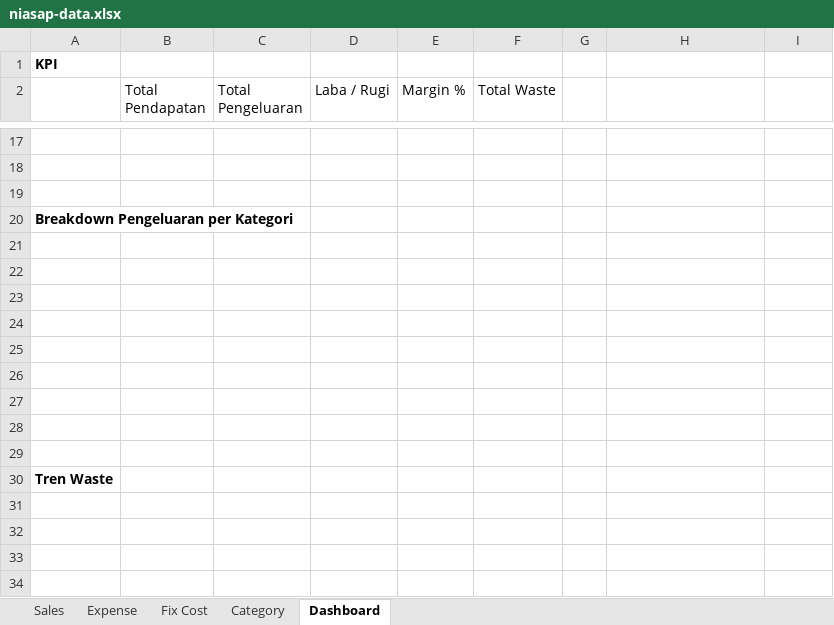
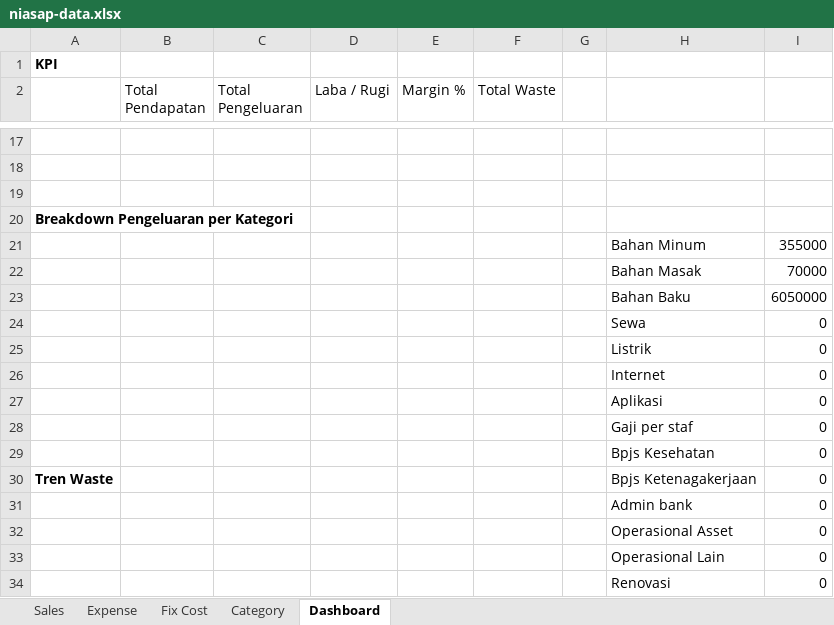
Before and after one commit to metoaibuilds/AI-Portofolio, an Excel workbook: niasap-data.xlsx, sheet Dashboard, drawn as a sheet; only a part is shown, gaps mark what is left out; values as stored, in another font and other column widths than the file's, no borders; charts and pictures and conditional formats not drawn; the diff names each change by its address in the sheet, - before the commit and + after, or states it on an @@ line.

Commit message:
Day 6: dashboard charts

```diff
--- a/niasap-data.xlsx (sheet Dashboard)
+++ b/niasap-data.xlsx (sheet Dashboard)
-row 21: (empty)
+row 21:  |  |  |  |  |  |  | Bahan Minum | 355000
-row 22: (empty)
+row 22:  |  |  |  |  |  |  | Bahan Masak | 70000
-row 23: (empty)
+row 23:  |  |  |  |  |  |  | Bahan Baku | 6050000
-row 24: (empty)
+row 24:  |  |  |  |  |  |  | Sewa | 0
-row 25: (empty)
+row 25:  |  |  |  |  |  |  | Listrik | 0
-row 26: (empty)
+row 26:  |  |  |  |  |  |  | Internet | 0
-row 27: (empty)
+row 27:  |  |  |  |  |  |  | Aplikasi | 0
-row 28: (empty)
+row 28:  |  |  |  |  |  |  | Gaji per staf | 0
-row 29: (empty)
+row 29:  |  |  |  |  |  |  | Bpjs Kesehatan | 0
-H30: (empty)
+H30: Bpjs Ketenagakerjaan
-I30: (empty)
+I30: 0
+row 31:  |  |  |  |  |  |  | Admin bank | 0
+row 32:  |  |  |  |  |  |  | Operasional Asset | 0
+row 33:  |  |  |  |  |  |  | Operasional Lain | 0
+row 34:  |  |  |  |  |  |  | Renovasi | 0
```
Also changed, not shown: charts or pictures.
